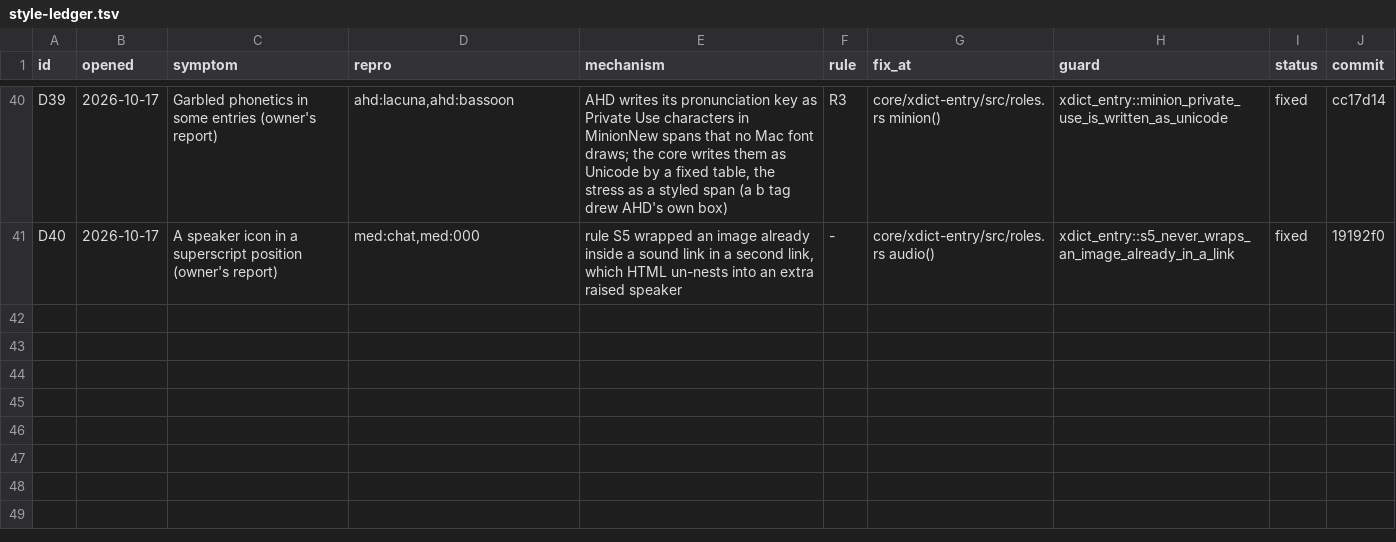
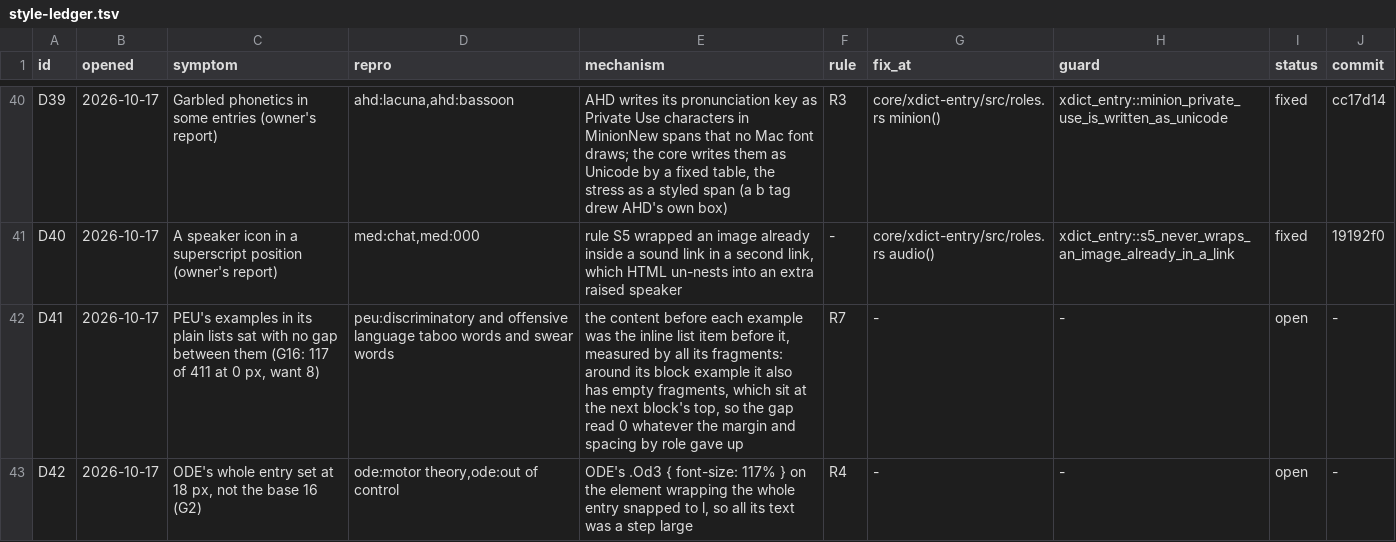
Before and after one commit to xiaolai/xdict, a TSV file: apps/apple/Tools/gallery/style-ledger.tsv, drawn as a sheet; only a part is shown, gaps mark what is left out.

Commit message:
File PEU's example gaps and ODE's large base in the style ledger
D41: PEU's examples in its inline list items sat with no gap (G16, 117
of 411 off at 0 px against 8). D42: ODE's whole entry at 18 px, from a
117% size on the element wrapping the entry (G2). Both open until fixed.

```diff
--- a/apps/apple/Tools/gallery/style-ledger.tsv
+++ b/apps/apple/Tools/gallery/style-ledger.tsv
@@ -41 +41,3 @@ D39	2026-10-17	Garbled phonetics in some entries (owner's report)	ahd:lacuna,ahd
 D40	2026-10-17	A speaker icon in a superscript position (owner's report)	med:chat,med:000	rule S5 wrapped an image already inside a sound link in a second link, which HTML un-nests into an extra raised speaker	-	core/xdict-entry/src/roles.rs audio()	xdict_entry::s5_never_wraps_an_image_already_in_a_link	fixed	19192f0
+D41	2026-10-17	PEU's examples in its plain lists sat with no gap between them (G16: 117 of 411 at 0 px, want 8)	peu:discriminatory and offensive language taboo words and swear words	the content before each example was the inline list item before it, measured by all its fragments: around its block example it also has empty fragments, which sit at the next block's top, so the gap read 0 whatever the margin and spacing by role gave up	R7	-	-	open	-
+D42	2026-10-17	ODE's whole entry set at 18 px, not the base 16 (G2)	ode:motor theory,ode:out of control	ODE's .Od3 { font-size: 117% } on the element wrapping the whole entry snapped to l, so all its text was a step large	R4	-	-	open	-
```
